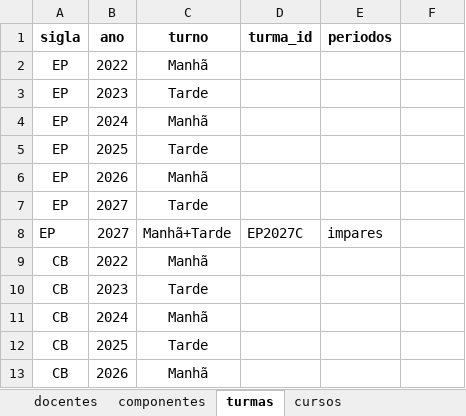
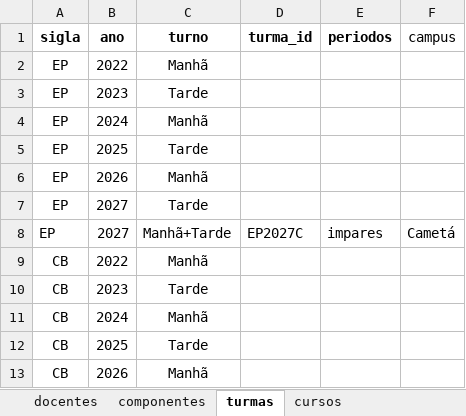
Before and after one commit to astuciasnor/gestor-iecos, an Excel workbook: dados/planilha_base.xlsx, sheet turmas, drawn as a sheet; only a part is shown; values as stored, in another font and other column widths than the file's, no borders; the diff names each change by its address in the sheet, - before the commit and + after, or states it on an @@ line.

```diff
--- a/dados/planilha_base.xlsx (sheet turmas)
+++ b/dados/planilha_base.xlsx (sheet turmas)
-F1: (empty)
+F1: campus
-F8 (campus): (empty)
+F8 (campus): Cametá
```
Also changed, not shown: sheet feriados, 43 other files.
